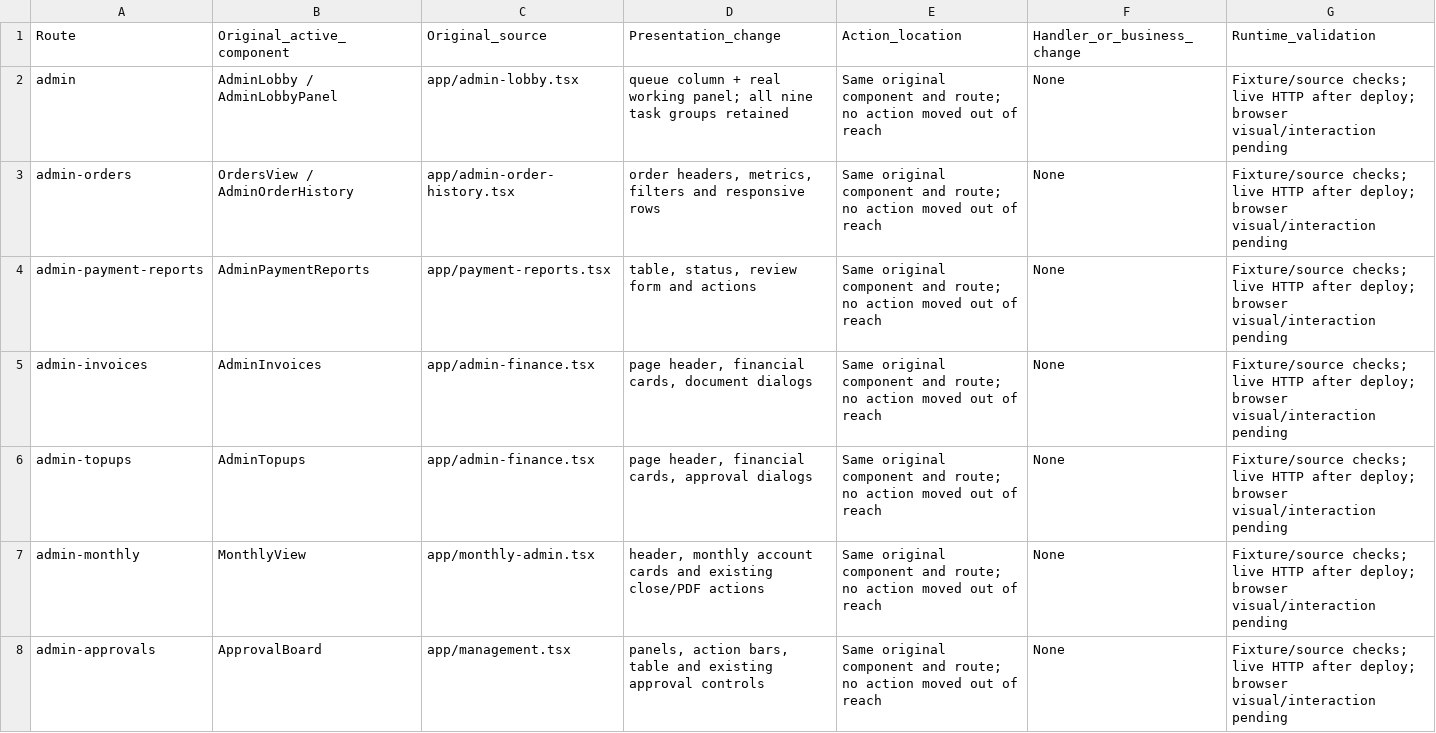
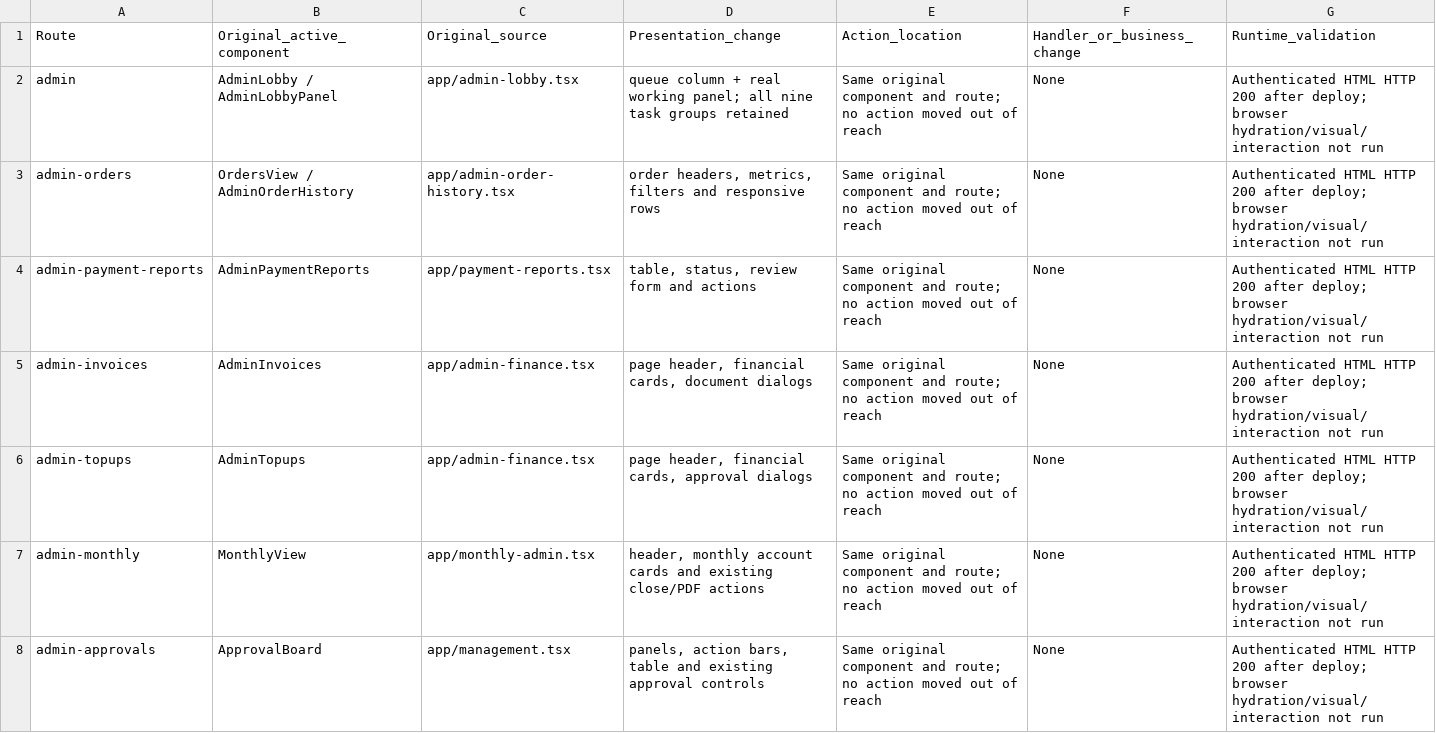
Before and after one commit to jon2485/megalinks-store, a CSV file: docs/admin-design-v172/full-screen-coverage.csv, drawn as a sheet; only a part is shown; the diff covers the shown part only.

Commit message:
Record successful full admin Staging release and authenticated HTTP verification
Deployment ab499476 reached terminal SUCCESS. Verify 23 administrative routes, 4 JSON endpoints and 9 real SSR assets, full dashboard CSS/JS, anonymous access restrictions and no pending migrations. No live business writes, data reset, Production change or browser/E2E claim. Documentation only; preserve tested source pin.

```diff
--- a/docs/admin-design-v172/full-screen-coverage.csv
+++ b/docs/admin-design-v172/full-screen-coverage.csv
@@ -1,8 +1,8 @@
 Route,Original_active_component,Original_source,Presentation_change,Action_location,Handler_or_business_change,Runtime_validation
-admin,AdminLobby / AdminLobbyPanel,app/admin-lobby.tsx,queue column + real working panel; all nine task groups retained,Same original component and route; no action moved out of reach,None,Fixture/source checks; live HTTP after deploy; browser visual/interaction pending
-admin-orders,OrdersView / AdminOrderHistory,app/admin-order-history.tsx,"order headers, metrics, filters and responsive rows",Same original component and route; no action moved out of reach,None,Fixture/source checks; live HTTP after deploy; browser visual/interaction pending
-admin-payment-reports,AdminPaymentReports,app/payment-reports.tsx,"table, status, review form and actions",Same original component and route; no action moved out of reach,None,Fixture/source checks; live HTTP after deploy; browser visual/interaction pending
-admin-invoices,AdminInvoices,app/admin-finance.tsx,"page header, financial cards, document dialogs",Same original component and route; no action moved out of reach,None,Fixture/source checks; live HTTP after deploy; browser visual/interaction pending
-admin-topups,AdminTopups,app/admin-finance.tsx,"page header, financial cards, approval dialogs",Same original component and route; no action moved out of reach,None,Fixture/source checks; live HTTP after deploy; browser visual/interaction pending
-admin-monthly,MonthlyView,app/monthly-admin.tsx,"header, monthly account cards and existing close/PDF actions",Same original component and route; no action moved out of reach,None,Fixture/source checks; live HTTP after deploy; browser visual/interaction pending
-admin-approvals,ApprovalBoard,app/management.tsx,"panels, action bars, table and existing approval controls",Same original component and route; no action moved out of reach,None,Fixture/source checks; live HTTP after deploy; browser visual/interaction pending
+admin,AdminLobby / AdminLobbyPanel,app/admin-lobby.tsx,queue column + real working panel; all nine task groups retained,Same original component and route; no action moved out of reach,None,Authenticated HTML HTTP 200 after deploy; browser hydration/visual/interaction not run
+admin-orders,OrdersView / AdminOrderHistory,app/admin-order-history.tsx,"order headers, metrics, filters and responsive rows",Same original component and route; no action moved out of reach,None,Authenticated HTML HTTP 200 after deploy; browser hydration/visual/interaction not run
+admin-payment-reports,AdminPaymentReports,app/payment-reports.tsx,"table, status, review form and actions",Same original component and route; no action moved out of reach,None,Authenticated HTML HTTP 200 after deploy; browser hydration/visual/interaction not run
+admin-invoices,AdminInvoices,app/admin-finance.tsx,"page header, financial cards, document dialogs",Same original component and route; no action moved out of reach,None,Authenticated HTML HTTP 200 after deploy; browser hydration/visual/interaction not run
+admin-topups,AdminTopups,app/admin-finance.tsx,"page header, financial cards, approval dialogs",Same original component and route; no action moved out of reach,None,Authenticated HTML HTTP 200 after deploy; browser hydration/visual/interaction not run
+admin-monthly,MonthlyView,app/monthly-admin.tsx,"header, monthly account cards and existing close/PDF actions",Same original component and route; no action moved out of reach,None,Authenticated HTML HTTP 200 after deploy; browser hydration/visual/interaction not run
+admin-approvals,ApprovalBoard,app/management.tsx,"panels, action bars, table and existing approval controls",Same original component and route; no action moved out of reach,None,Authenticated HTML HTTP 200 after deploy; browser hydration/visual/interaction not run
```
Also changed, not shown: 18 edited cells elsewhere in this file, 4 other files.
